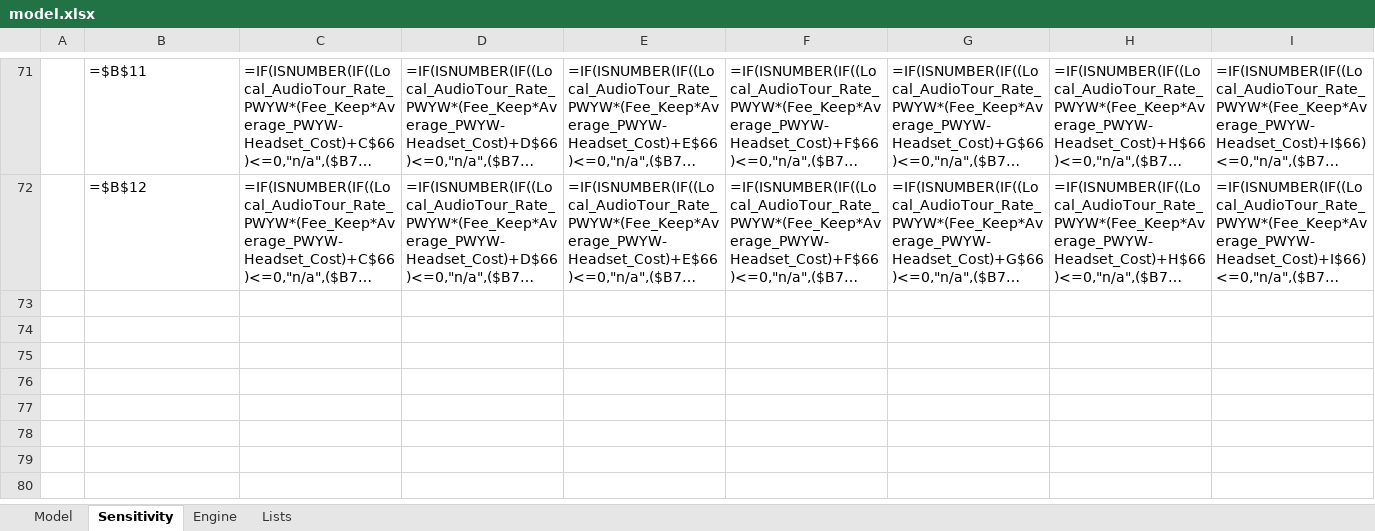
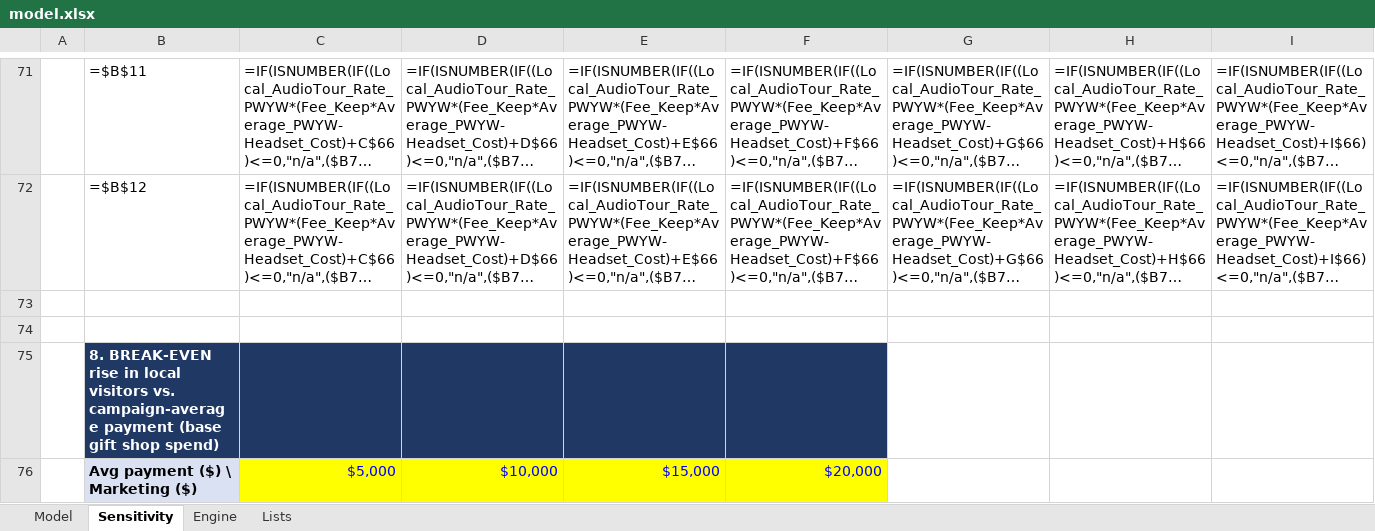
Before and after one commit to weiss-al/andrea-weiss, an Excel workbook: capabilities/economic-research/model.xlsx, sheet Sensitivity, drawn as a sheet; only a part is shown, gaps mark what is left out; long unchanged cells end in …; values as stored, in another font and other column widths than the file's, no borders; formulas without a stored value are shown as written; charts and pictures and conditional formats not drawn; the diff covers the shown part only; the diff names each change by its address in the sheet, - before the commit and + after, or states it on an @@ line.

```diff
--- a/capabilities/economic-research/model.xlsx (sheet Sensitivity)
+++ b/capabilities/economic-research/model.xlsx (sheet Sensitivity)
+row 73: (empty)
+row 74: (empty)
+row 75:  | 8. BREAK-EVEN rise in local visitors vs. campaign-average payment (base gift shop spend)
+row 76:  | Avg payment ($) \ Marketing ($) | $5,000 | $10,000 | $15,000 | $20,000
```
Also changed, not shown: 12 added rows elsewhere in this sheet, charts or pictures, 8 other files.
